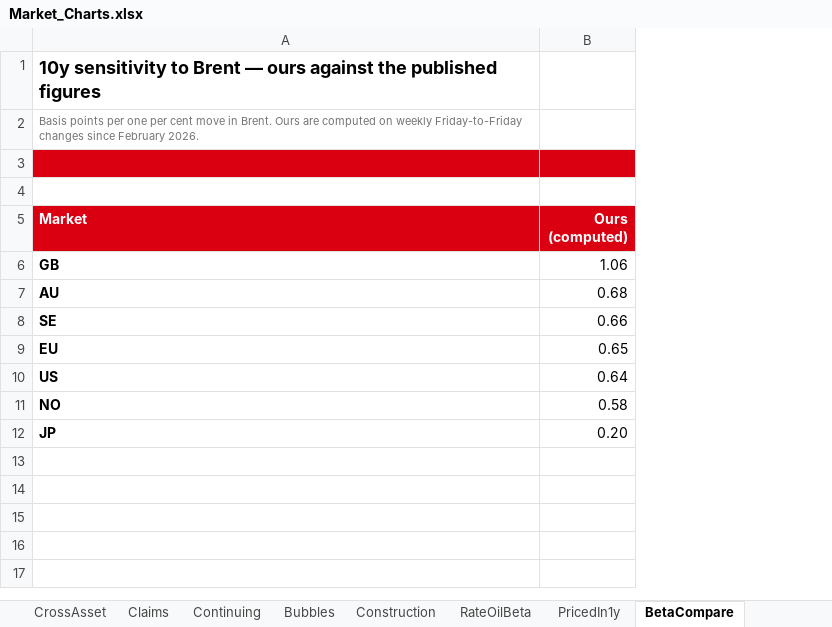
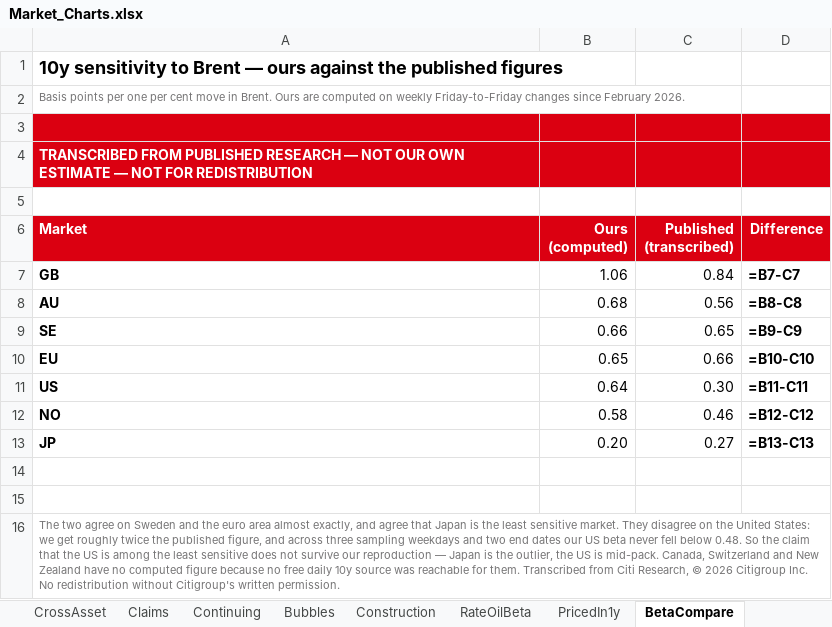
Before and after one commit to nl2992/market-charts, an Excel workbook: Market_Charts.xlsx, sheet BetaCompare, drawn as a sheet; values as stored, in another font and other column widths than the file's, no borders; formulas without a stored value are shown as written; addresses are those after the commit; the diff names each change by its address in the sheet, - before the commit and + after, or states it on an @@ line.

```diff
--- a/Market_Charts.xlsx (sheet BetaCompare)
+++ b/Market_Charts.xlsx (sheet BetaCompare)
+column C (Published (transcribed)), rows 7-13: 0.84 | 0.56 | 0.65 | 0.66 | 0.30 | 0.46 | 0.27
+column D (Difference), rows 7-13: =B7-C7 | =B8-C8 | =B9-C9 | =B10-C10 | =B11-C11 | =B12-C12 | =B13-C13
+row 4: TRANSCRIBED FROM PUBLISHED RESEARCH — NOT OUR OWN ESTIMATE — NOT FOR REDISTRIBUTION
+row 14: (empty)
+row 15: (empty)
+row 16: The two agree on Sweden and the euro area almost exactly, and agree that Japan is the least sensitive market. They disagree on the United States: we get roughly twice the published figure, and across three sampling weekdays and two end dates our US beta never fell below 0.48. So the claim that the US is among the least sensitive does not survive our reproduction — Japan is the outlier, the US is mid-pack. Canada, Switzerland and New Zealand have no computed figure because no free daily 10y source was reachable for them. Transcribed from Citi Research, © 2026 Citigroup Inc. No redistribution without Citigroup's written permission.
```
Also changed, not shown: sheet CrossAsset, sheet Claims, sheet PricedIn1y, sheet RateOilBeta, sheet Charts, other sheet tabs, charts or pictures.
